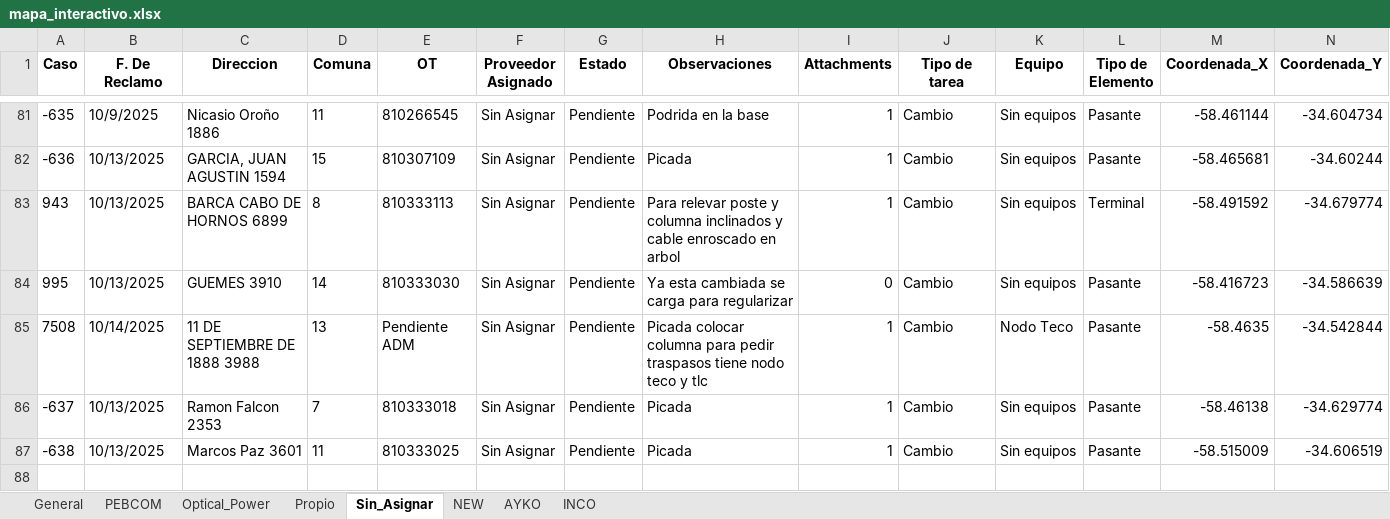
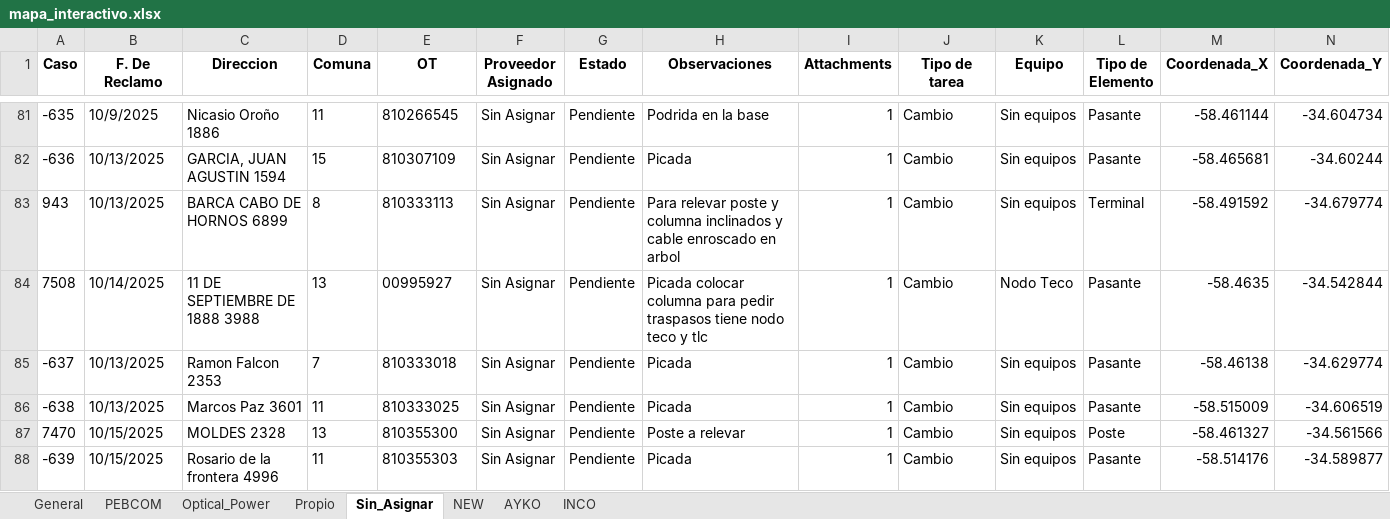
Before and after one commit to gestiondereclamosteco/pendientes_mantenimiento, an Excel workbook: mapa_interactivo.xlsx, sheet Sin_Asignar, drawn as a sheet; only a part is shown, gaps mark what is left out; values as stored, in another font and other column widths than the file's, no borders; removed rows and columns are numbered as before the commit, all else as after; rows hold the shown columns only; the diff names each change by its address in the sheet, - before the commit and + after, or states it on an @@ line.

```diff
--- a/mapa_interactivo.xlsx (sheet Sin_Asignar)
+++ b/mapa_interactivo.xlsx (sheet Sin_Asignar)
-row 84: 995 | 10/13/2025 | GUEMES 3910 | 14 | 810333030 | Sin Asignar | Pendiente | Ya esta cambiada se carga para regularizar | 0 | Cambio | Sin equipos | Pasante | -58.416723 | -34.586639
-E84 (OT): Pendiente ADM
+E84 (OT): 00995927
+row 87: 7470 | 10/15/2025 | MOLDES 2328 | 13 | 810355300 | Sin Asignar | Pendiente | Poste a relevar | 1 | Cambio | Sin equipos | Poste | -58.461327 | -34.561566
+row 88: -639 | 10/15/2025 | Rosario de la frontera 4996 | 11 | 810355303 | Sin Asignar | Pendiente | Picada | 1 | Cambio | Sin equipos | Pasante | -58.514176 | -34.589877
```
Also changed, not shown: sheet General, sheet NEW, sheet PEBCOM, 1 other file.
